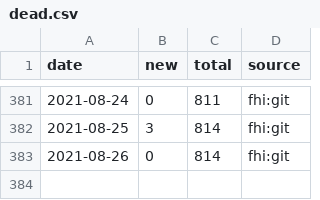
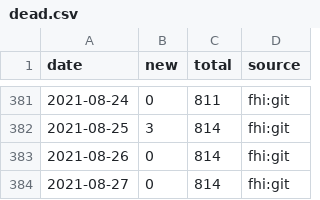
Before and after one commit to frefrik/covid19norge-data, a CSV file: data/dead.csv, drawn as a sheet; only a part is shown, gaps mark what is left out.

```diff
--- a/data/dead.csv
+++ b/data/dead.csv
@@ -383 +383,2 @@ date,new,total,source
 2021-08-26,0,814,fhi:git
+2021-08-27,0,814,fhi:git
```
Also changed, not shown: data/confirmed.csv, data/tested_lab.csv, 7 other files.
